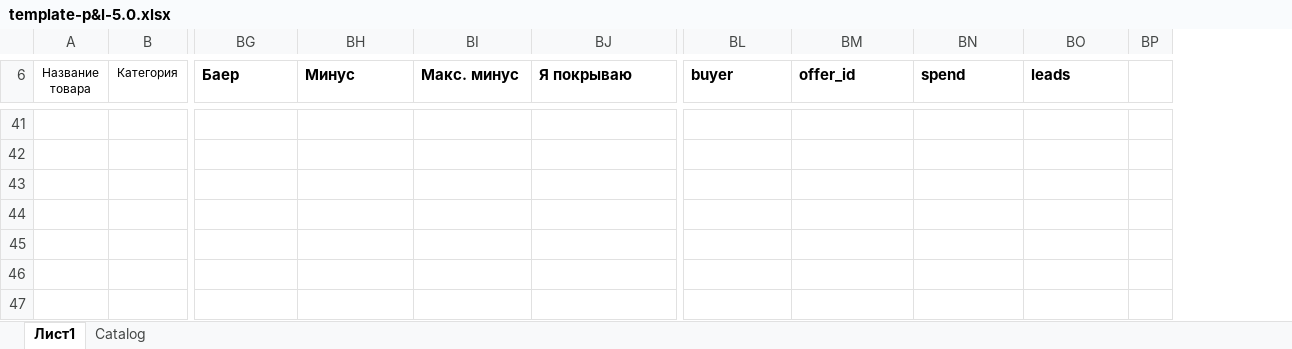
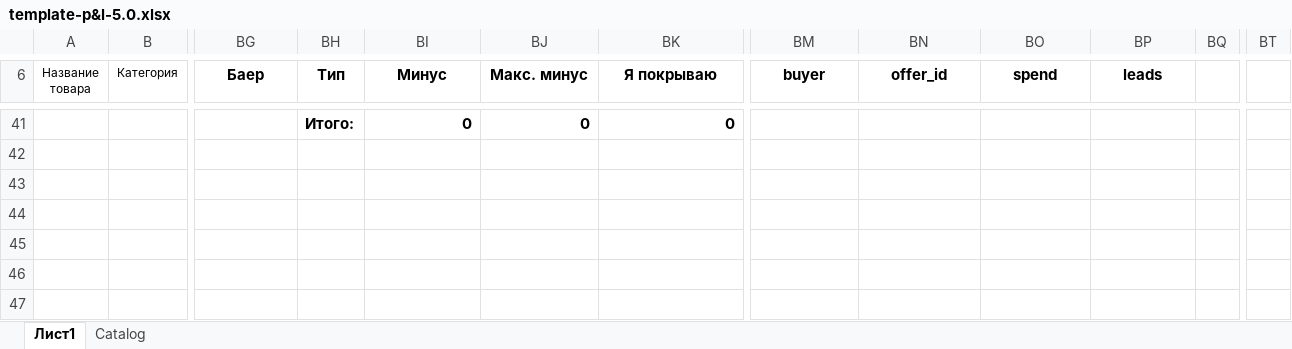
Before and after one commit to Lastor70/pnl-vlad, an Excel workbook: data/template-p&l-5.0.xlsx, sheet Лист1, drawn as a sheet; only a part is shown, gaps mark what is left out; values as stored, in another font and other column widths than the file's, no borders; removed rows and columns are numbered as before the commit, all else as after; the diff covers the shown part only; the diff names each change by its address in the sheet, - before the commit and + after, or states it on an @@ line.

Commit message:
Changed template - added new columns, changed logic for paying buyers. Added buyer type - older or yunger. Added authentification.

```diff
--- a/data/template-p&l-5.0.xlsx (sheet Лист1)
+++ b/data/template-p&l-5.0.xlsx (sheet Лист1)
+column BH (Тип), row 41: Итого:
-column BP, empty
+column BQ, empty
+column BT, empty
-BG6 alignment: left
+BG6 alignment: center
-BI6:BK6 alignment: left
+BI6:BK6 alignment: center
-BM6:BP6 alignment: left
+BM6:BP6 alignment: center
-BI41 (Минус): (empty)
+BI41 (Минус): 0
-BJ41 (Макс. минус): (empty)
+BJ41 (Макс. минус): 0
-BK41 (Я покрываю): (empty)
+BK41 (Я покрываю): 0
```
Also changed, not shown: 74 edited cells, cell formats and merged cells elsewhere in this sheet, sheet Catalog, formulas that keep their value, 3 other files.
